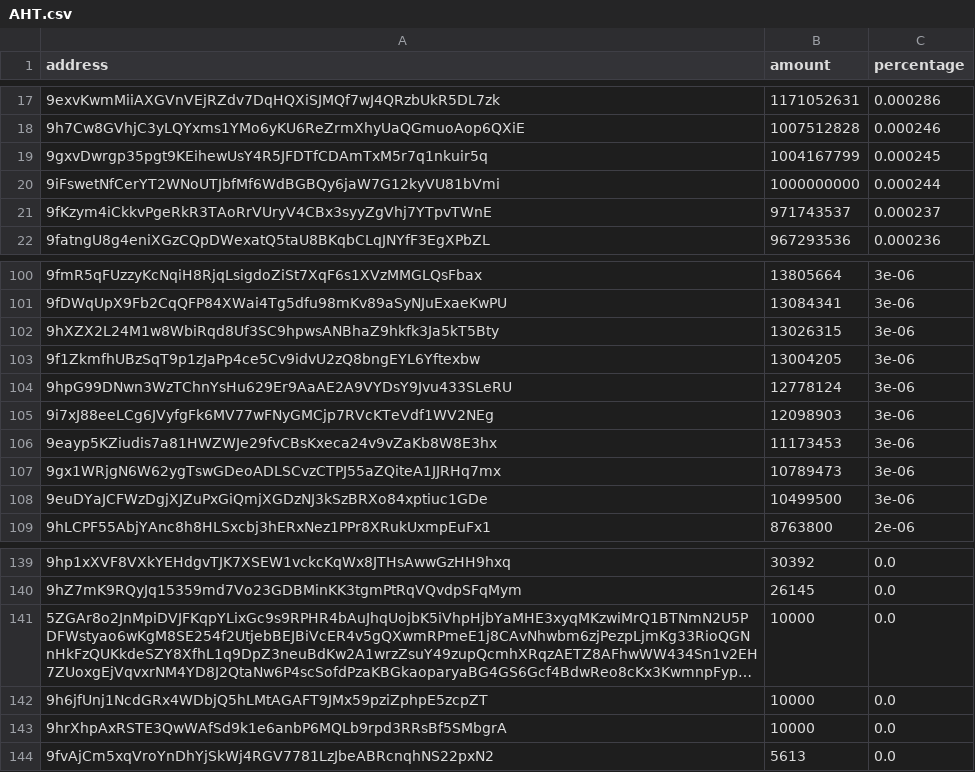
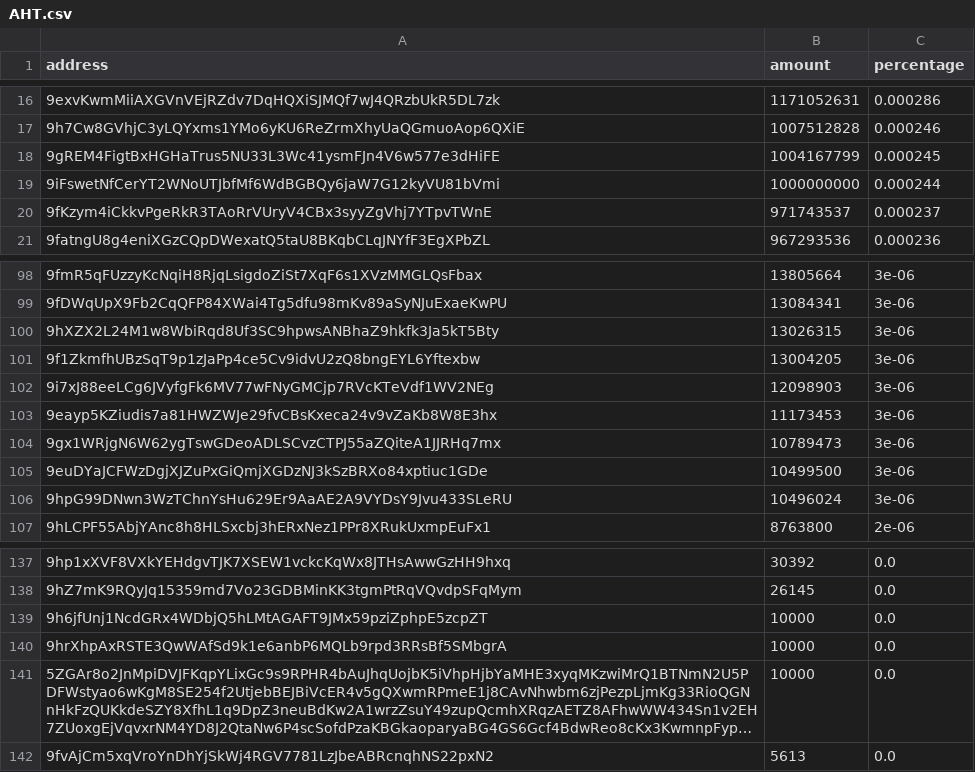
Before and after one commit to babygrenade/ergo-tokenautics, a CSV file: data/AHT.csv, drawn as a sheet; only a part is shown, gaps mark what is left out; long unchanged cells end in …; removed rows and columns are numbered as before the commit, all else as after; the diff covers the shown part only; the diff names each change by its address in the sheet, - before the commit and + after, or states it on an @@ line.

```diff
--- a/data/AHT.csv
+++ b/data/AHT.csv
-A18 (address): 9gxvDwrgp35pgt9KEihewUsY4R5JFDTfCDAmTxM5r7q1nkuir5q
+A18 (address): 9gREM4FigtBxHGHaTrus5NU33L3Wc41ysmFJn4V6w577e3dHiFE
-row 104: 9hpG99DNwn3WzTChnYsHu629Er9AaAE2A9VYDsY9Jvu433SLeRU | 12778124 | 3e-06
+row 106: 9hpG99DNwn3WzTChnYsHu629Er9AaAE2A9VYDsY9Jvu433SLeRU | 10496024 | 3e-06
```
Also changed, not shown: 3 added rows, 5 removed rows and 6 edited cells elsewhere in this file, data/$bass.csv, data/COMET.csv, 16 other files.
